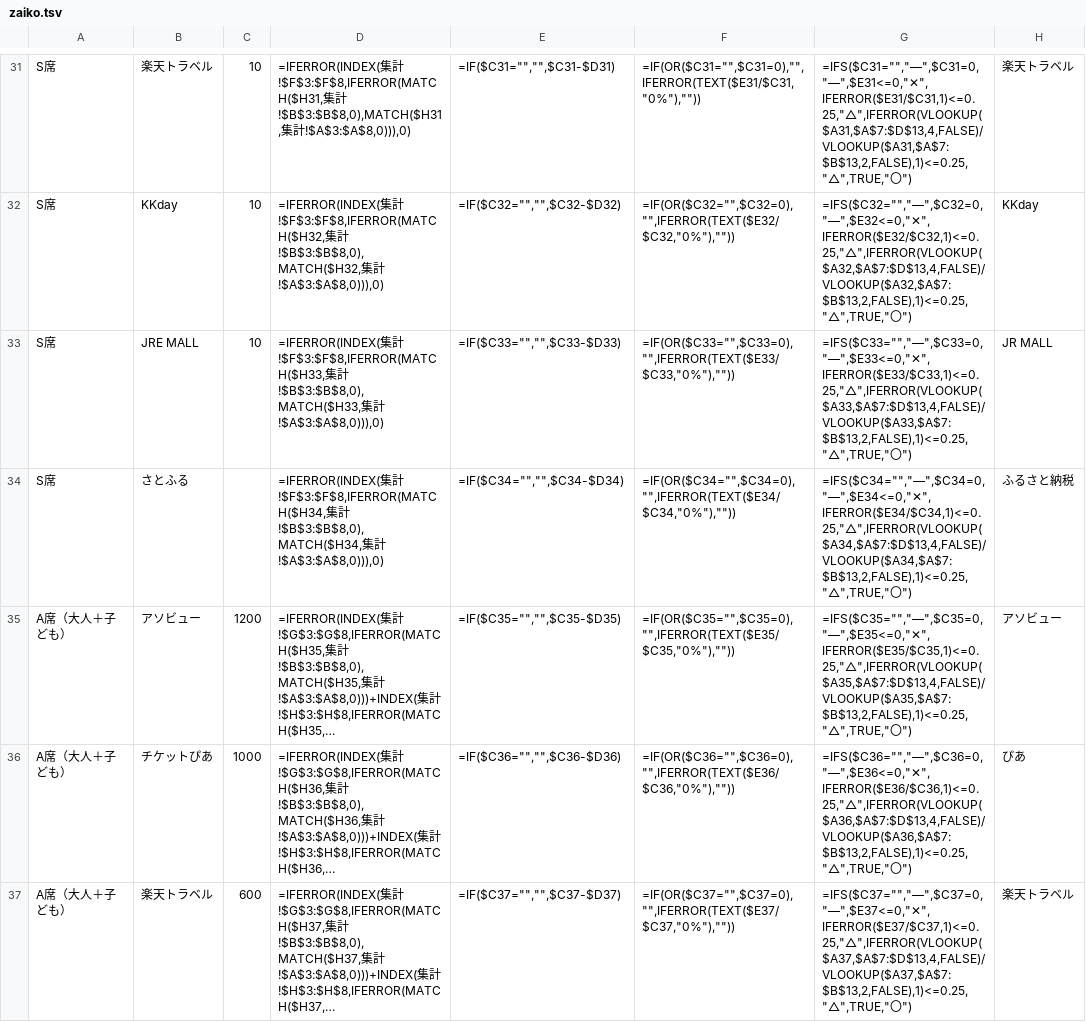
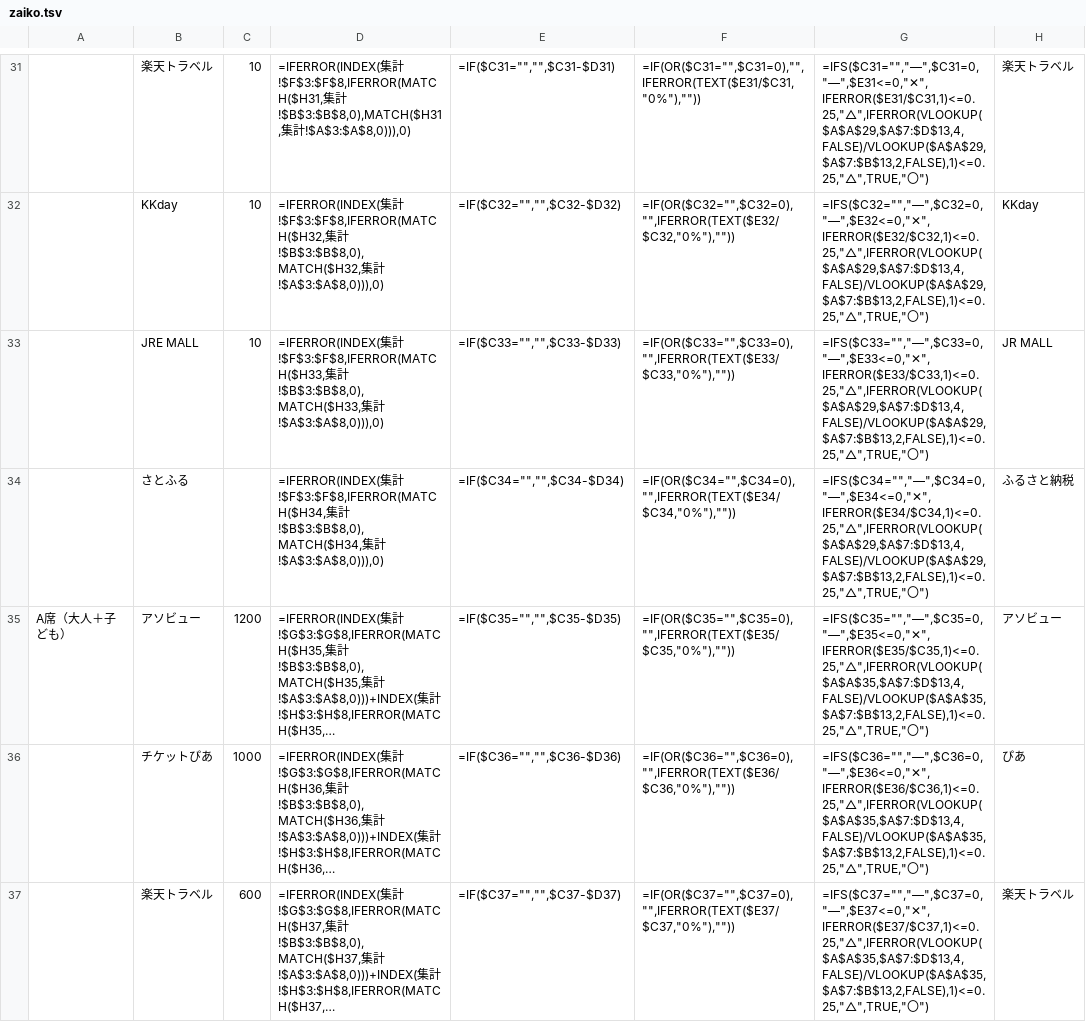
Before and after one commit to yusukehagiwara1/akigawa-hanabi, a TSV file: gas/hanabi-uriage/zaiko.tsv, drawn as a sheet; only a part is shown, gaps mark what is left out; long unchanged cells end in …; the diff covers the shown part only; the diff names each change by its address in the sheet, - before the commit and + after, or states it on an @@ line.

```diff
--- a/gas/hanabi-uriage/zaiko.tsv
+++ b/gas/hanabi-uriage/zaiko.tsv
-A31:A34: S席
+A31:A34: (empty)
-G31: =IFS($C31="","―",$C31=0,"―",$E31<=0,"✕",IFERROR($E31/$C31,1)<=0.25,"△",IFERROR(VLOOKUP($A31,$A$7:$D$13,4,FALSE)/VLOOKUP($A31,$A$7:$B$13,2,FALSE),1)<=0.25,"△",TRUE,"〇")
+G31: =IFS($C31="","―",$C31=0,"―",$E31<=0,"✕",IFERROR($E31/$C31,1)<=0.25,"△",IFERROR(VLOOKUP($A$A$29,$A$7:$D$13,4,FALSE)/VLOOKUP($A$A$29,$A$7:$B$13,2,FALSE),1)<=0.25,"△",TRUE,"〇")
-G32: =IFS($C32="","―",$C32=0,"―",$E32<=0,"✕",IFERROR($E32/$C32,1)<=0.25,"△",IFERROR(VLOOKUP($A32,$A$7:$D$13,4,FALSE)/VLOOKUP($A32,$A$7:$B$13,2,FALSE),1)<=0.25,"△",TRUE,"〇")
+G32: =IFS($C32="","―",$C32=0,"―",$E32<=0,"✕",IFERROR($E32/$C32,1)<=0.25,"△",IFERROR(VLOOKUP($A$A$29,$A$7:$D$13,4,FALSE)/VLOOKUP($A$A$29,$A$7:$B$13,2,FALSE),1)<=0.25,"△",TRUE,"〇")
-G33: =IFS($C33="","―",$C33=0,"―",$E33<=0,"✕",IFERROR($E33/$C33,1)<=0.25,"△",IFERROR(VLOOKUP($A33,$A$7:$D$13,4,FALSE)/VLOOKUP($A33,$A$7:$B$13,2,FALSE),1)<=0.25,"△",TRUE,"〇")
+G33: =IFS($C33="","―",$C33=0,"―",$E33<=0,"✕",IFERROR($E33/$C33,1)<=0.25,"△",IFERROR(VLOOKUP($A$A$29,$A$7:$D$13,4,FALSE)/VLOOKUP($A$A$29,$A$7:$B$13,2,FALSE),1)<=0.25,"△",TRUE,"〇")
-G34: =IFS($C34="","―",$C34=0,"―",$E34<=0,"✕",IFERROR($E34/$C34,1)<=0.25,"△",IFERROR(VLOOKUP($A34,$A$7:$D$13,4,FALSE)/VLOOKUP($A34,$A$7:$B$13,2,FALSE),1)<=0.25,"△",TRUE,"〇")
+G34: =IFS($C34="","―",$C34=0,"―",$E34<=0,"✕",IFERROR($E34/$C34,1)<=0.25,"△",IFERROR(VLOOKUP($A$A$29,$A$7:$D$13,4,FALSE)/VLOOKUP($A$A$29,$A$7:$B$13,2,FALSE),1)<=0.25,"△",TRUE,"〇")
-G35: =IFS($C35="","―",$C35=0,"―",$E35<=0,"✕",IFERROR($E35/$C35,1)<=0.25,"△",IFERROR(VLOOKUP($A35,$A$7:$D$13,4,FALSE)/VLOOKUP($A35,$A$7:$B$13,2,FALSE),1)<=0.25,"△",TRUE,"〇")
+G35: =IFS($C35="","―",$C35=0,"―",$E35<=0,"✕",IFERROR($E35/$C35,1)<=0.25,"△",IFERROR(VLOOKUP($A$A$35,$A$7:$D$13,4,FALSE)/VLOOKUP($A$A$35,$A$7:$B$13,2,FALSE),1)<=0.25,"△",TRUE,"〇")
-A36:A37: A席（大人＋子ども）
+A36:A37: (empty)
-G36: =IFS($C36="","―",$C36=0,"―",$E36<=0,"✕",IFERROR($E36/$C36,1)<=0.25,"△",IFERROR(VLOOKUP($A36,$A$7:$D$13,4,FALSE)/VLOOKUP($A36,$A$7:$B$13,2,FALSE),1)<=0.25,"△",TRUE,"〇")
+G36: =IFS($C36="","―",$C36=0,"―",$E36<=0,"✕",IFERROR($E36/$C36,1)<=0.25,"△",IFERROR(VLOOKUP($A$A$35,$A$7:$D$13,4,FALSE)/VLOOKUP($A$A$35,$A$7:$B$13,2,FALSE),1)<=0.25,"△",TRUE,"〇")
-G37: =IFS($C37="","―",$C37=0,"―",$E37<=0,"✕",IFERROR($E37/$C37,1)<=0.25,"△",IFERROR(VLOOKUP($A37,$A$7:$D$13,4,FALSE)/VLOOKUP($A37,$A$7:$B$13,2,FALSE),1)<=0.25,"△",TRUE,"〇")
+G37: =IFS($C37="","―",$C37=0,"―",$E37<=0,"✕",IFERROR($E37/$C37,1)<=0.25,"△",IFERROR(VLOOKUP($A$A$35,$A$7:$D$13,4,FALSE)/VLOOKUP($A$A$35,$A$7:$B$13,2,FALSE),1)<=0.25,"△",TRUE,"〇")
```
Also changed, not shown: 80 edited cells elsewhere in this file, 2 other files.
